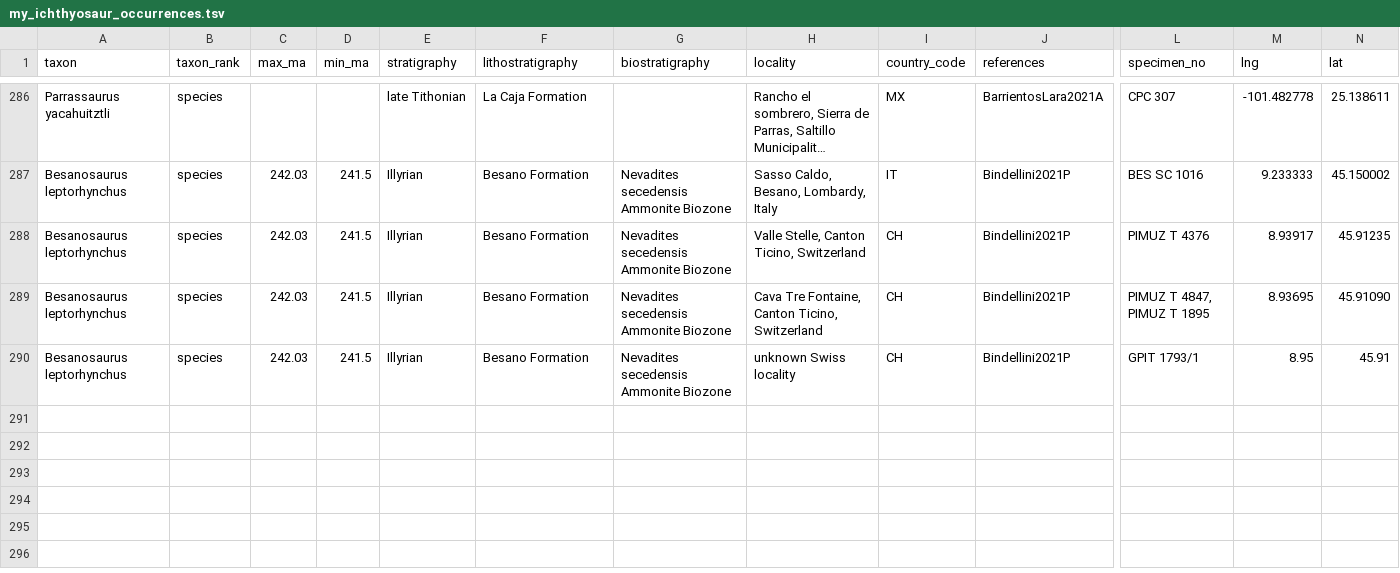
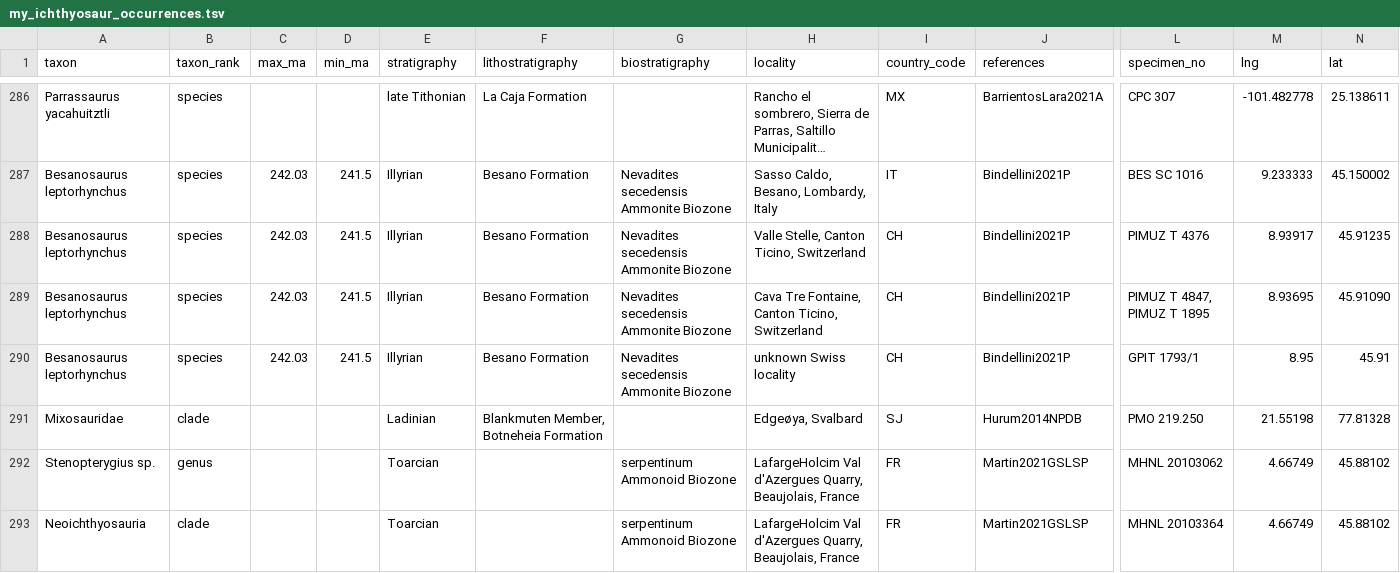
Before and after one commit to benjaminmoon/palass22, a TSV file: my_ichthyosaur_occurrences.tsv, drawn as a sheet; only a part is shown, gaps mark what is left out; long unchanged cells end in …; rows hold the shown columns only; the diff names each change by its address in the sheet, - before the commit and + after, or states it on an @@ line.

Commit message:
add occurrences of *Stenopterygius*
from Martin et al. (2021, https://doi.org/10.1144/SP514-2020-232)

```diff
--- a/my_ichthyosaur_occurrences.tsv
+++ b/my_ichthyosaur_occurrences.tsv
+row 291: Mixosauridae | clade |  |  | Ladinian | Blankmuten Member, Botneheia Formation |  | Edgeøya, Svalbard | SJ | Hurum2014NPDB | PMO 219.250 | 21.55198 | 77.81328
+row 292: Stenopterygius sp. | genus |  |  | Toarcian |  | serpentinum Ammonoid Biozone | LafargeHolcim Val d'Azergues Quarry, Beaujolais, France | FR | Martin2021GSLSP | MHNL 20103062 | 4.66749 | 45.88102
+row 293: Neoichthyosauria | clade |  |  | Toarcian |  | serpentinum Ammonoid Biozone | LafargeHolcim Val d'Azergues Quarry, Beaujolais, France | FR | Martin2021GSLSP | MHNL 20103364 | 4.66749 | 45.88102
```
